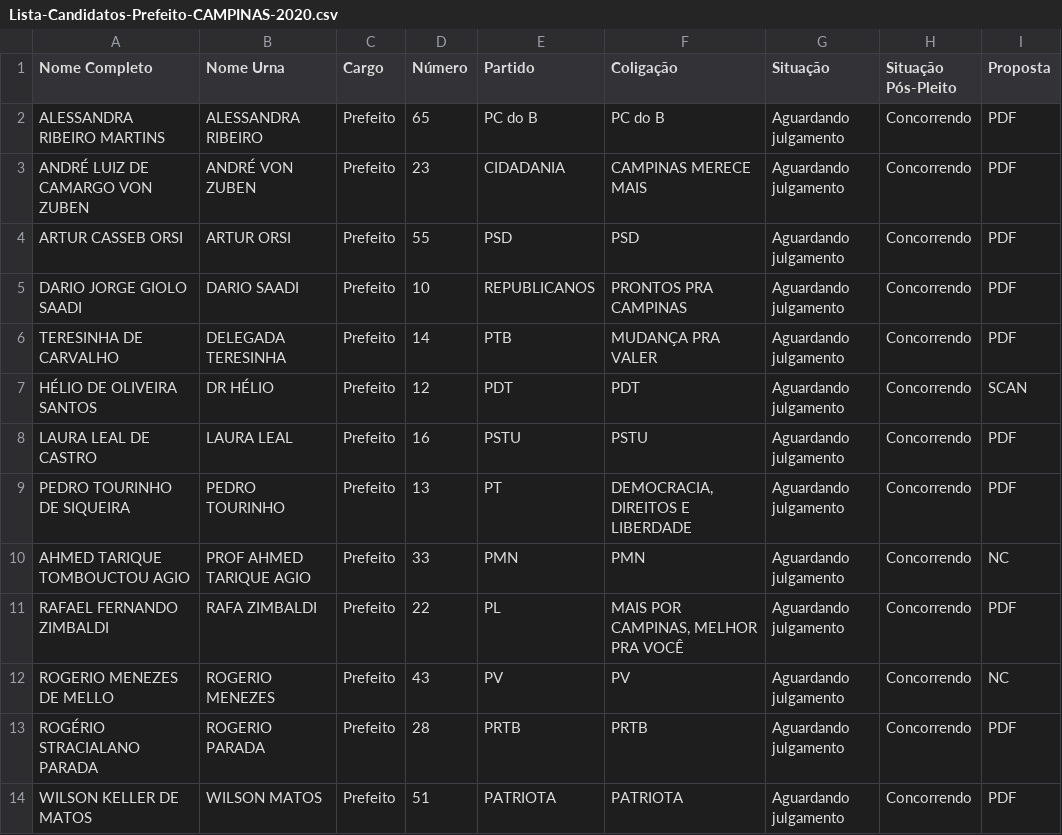
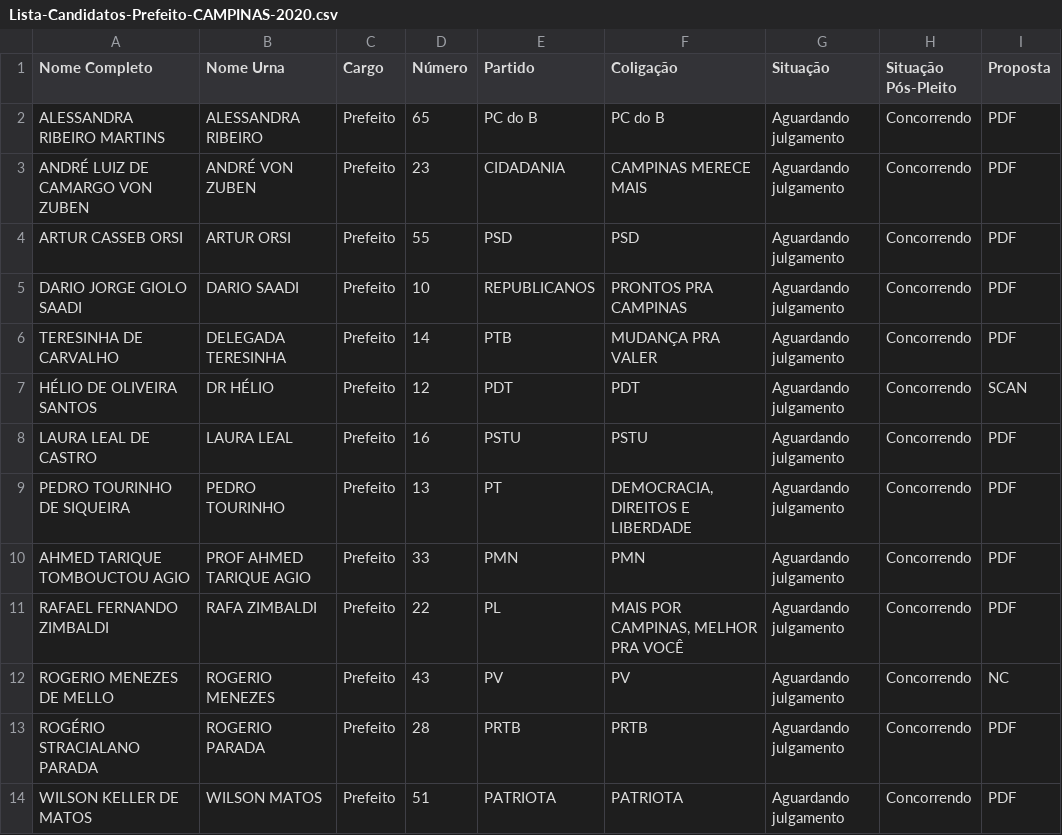
Before and after one commit to kuwakino/campinas-election-2020, a CSV file: data/Lista-Candidatos-Prefeito-CAMPINAS-2020.csv, drawn as a sheet.

```diff
--- a/data/Lista-Candidatos-Prefeito-CAMPINAS-2020.csv
+++ b/data/Lista-Candidatos-Prefeito-CAMPINAS-2020.csv
@@ -9,3 +9,3 @@
 "PEDRO TOURINHO DE SIQUEIRA";"PEDRO TOURINHO";"Prefeito";13;"PT";"DEMOCRACIA, DIREITOS E LIBERDADE";"Aguardando julgamento";"Concorrendo";"PDF"
-"AHMED TARIQUE TOMBOUCTOU AGIO";"PROF AHMED TARIQUE AGIO";"Prefeito";33;"PMN";"PMN";"Aguardando julgamento";"Concorrendo";"NC"
+"AHMED TARIQUE TOMBOUCTOU AGIO";"PROF AHMED TARIQUE AGIO";"Prefeito";33;"PMN";"PMN";"Aguardando julgamento";"Concorrendo";"PDF"
 "RAFAEL FERNANDO ZIMBALDI";"RAFA ZIMBALDI";"Prefeito";22;"PL";"MAIS POR CAMPINAS, MELHOR PRA VOCÊ";"Aguardando julgamento";"Concorrendo";"PDF"
```
Also changed, not shown: 3 other files.
